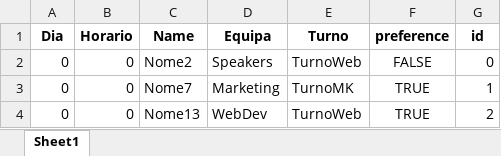
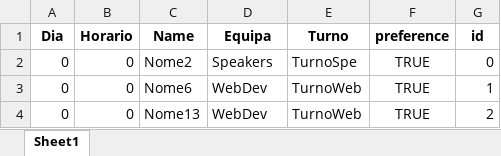
Before and after one commit to RuiDaniel/Shift-Event-Scheduler, an Excel workbook: distribution.xlsx, sheet Sheet1, drawn as a sheet; only a part is shown; values as stored, in another font and other column widths than the file's, no borders; the diff covers the shown part only; the diff names each change by its address in the sheet, - before the commit and + after, or states it on an @@ line.

```diff
--- a/distribution.xlsx (sheet Sheet1)
+++ b/distribution.xlsx (sheet Sheet1)
-E2 (Turno): TurnoWeb
+E2 (Turno): TurnoSpe
-F2 (preference): FALSE
+F2 (preference): TRUE
-C3 (Name): Nome7
+C3 (Name): Nome6
-D3 (Equipa): Marketing
+D3 (Equipa): WebDev
-E3 (Turno): TurnoMK
+E3 (Turno): TurnoWeb
```
Also changed, not shown: other rows of this sheet, pessoas.xlsx, turnos.xlsx, 2 other files.
